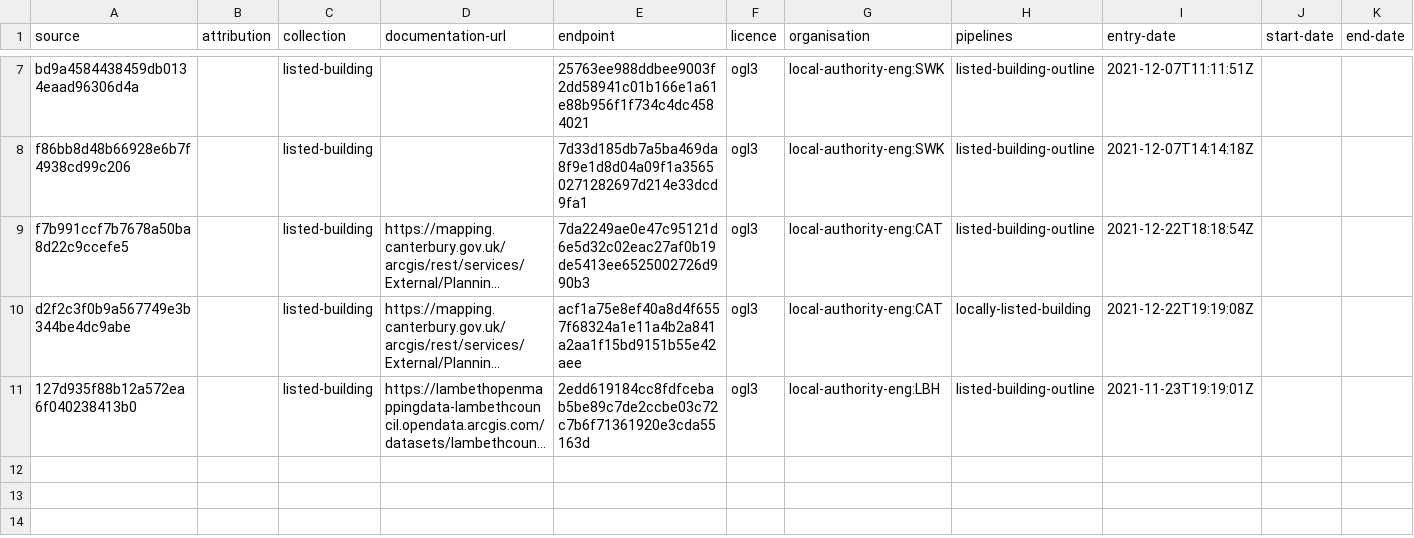
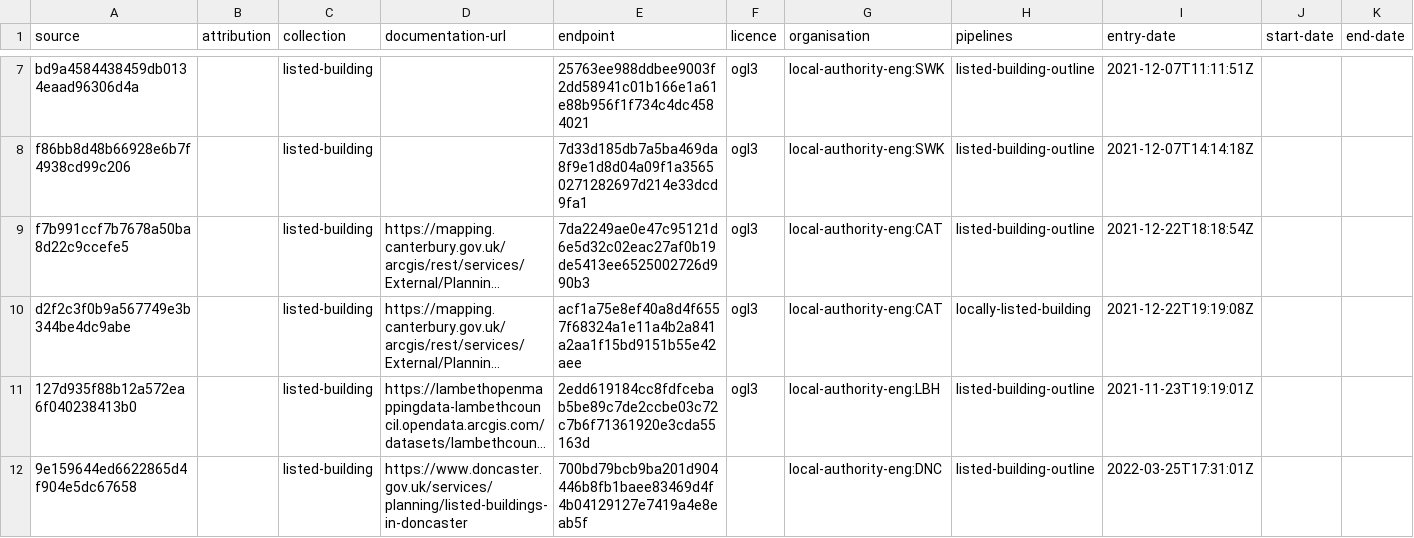
Before and after one commit to digital-land/listed-building-collection, a CSV file: collection/source.csv, drawn as a sheet; only a part is shown, gaps mark what is left out; long unchanged cells end in …; the diff names each change by its address in the sheet, - before the commit and + after, or states it on an @@ line.

Commit message:
Added Doncaster
Added Doncaster

```diff
--- a/collection/source.csv
+++ b/collection/source.csv
+row 12: 9e159644ed6622865d4f904e5dc67658 |  | listed-building | https://www.doncaster.gov.uk/services/planning/listed-buildings-in-doncaster | 700bd79bcb9ba201d904446b8fb1baee83469d4f4b04129127e7419a4e8eab5f |  | local-authority-eng:DNC | listed-building-outline | 2022-03-25T17:31:01Z
```
